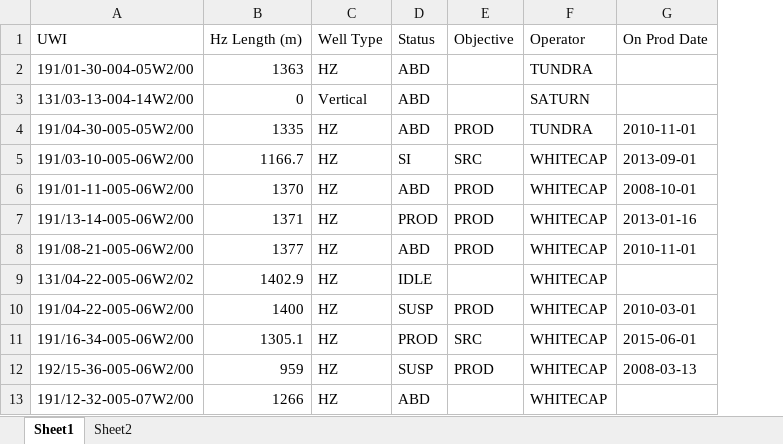
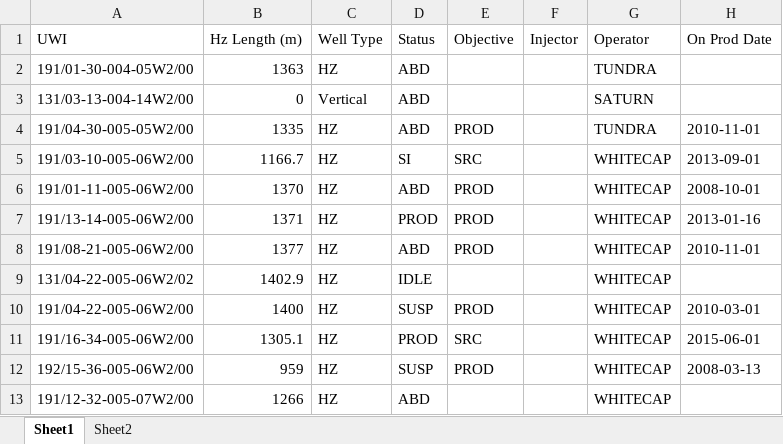
Before and after one commit to vidhu-km/grid, an Excel workbook: wells.xlsx, sheet Sheet1, drawn as a sheet; only a part is shown; values as stored, in another font and other column widths than the file's, no borders; the diff names each change by its address in the sheet, - before the commit and + after, or states it on an @@ line.

Commit message:
wells

```diff
--- a/wells.xlsx (sheet Sheet1)
+++ b/wells.xlsx (sheet Sheet1)
+column F (Injector), empty
```
Also changed, not shown: formulas that keep their value, 1 other file.
